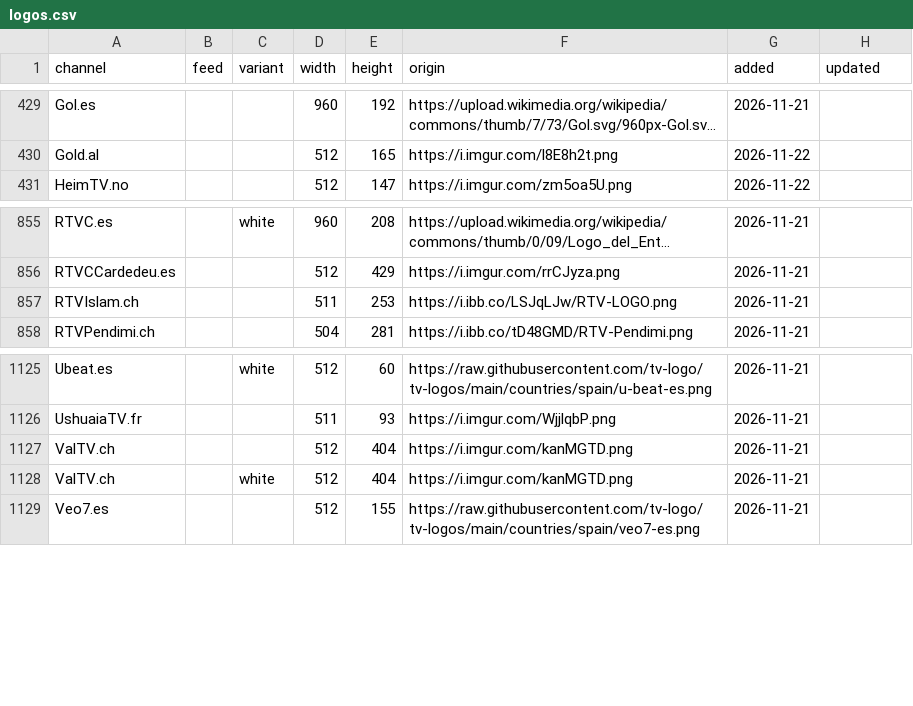
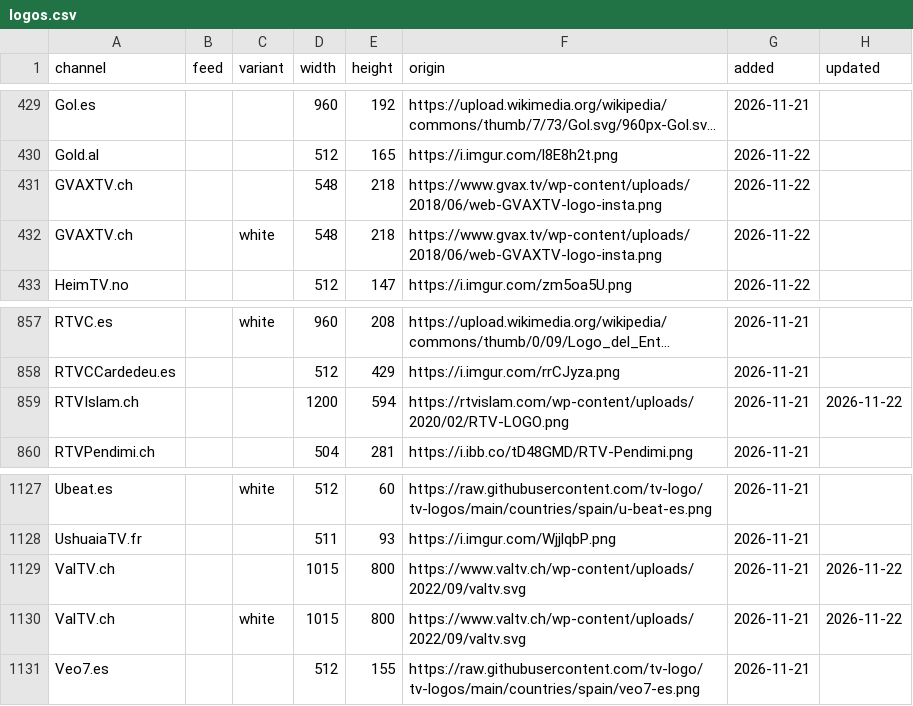
Before and after one commit to worldwide-tv-logos/database, a CSV file: data/logos.csv, drawn as a sheet; only a part is shown, gaps mark what is left out; long unchanged cells end in …; addresses are those after the commit; the diff names each change by its address in the sheet, - before the commit and + after, or states it on an @@ line.

```diff
--- a/data/logos.csv
+++ b/data/logos.csv
+row 431: GVAXTV.ch |  |  | 548 | 218 | https://www.gvax.tv/wp-content/uploads/2018/06/web-GVAXTV-logo-insta.png | 2026-11-22
+row 432: GVAXTV.ch |  | white | 548 | 218 | https://www.gvax.tv/wp-content/uploads/2018/06/web-GVAXTV-logo-insta.png | 2026-11-22
-D859 (width): 511
+D859 (width): 1200
-E859 (height): 253
+E859 (height): 594
-F859 (origin): https://i.ibb.co/LSJqLJw/RTV-LOGO.png
+F859 (origin): https://rtvislam.com/wp-content/uploads/2020/02/RTV-LOGO.png
-H859 (updated): (empty)
+H859 (updated): 2026-11-22
-D1129:D1130 (width): 512
+D1129:D1130 (width): 1015
-E1129:E1130 (height): 404
+E1129:E1130 (height): 800
-F1129:F1130 (origin): https://i.imgur.com/kanMGTD.png
+F1129:F1130 (origin): https://www.valtv.ch/wp-content/uploads/2022/09/valtv.svg
-H1129:H1130 (updated): (empty)
+H1129:H1130 (updated): 2026-11-22
```
Also changed, not shown: data/aliases.csv, data/rejected.csv, 9 other files.
